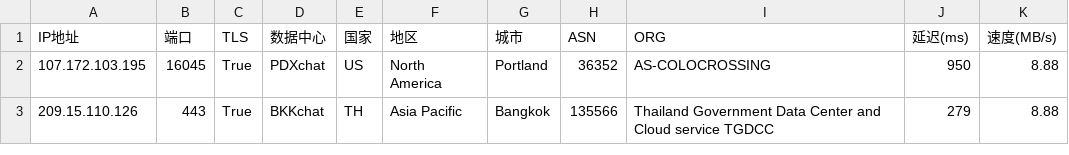
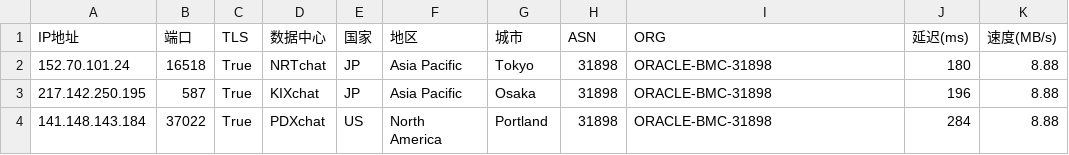
Before and after one commit to dingdingdang22/newini, a CSV file: chat.csv, drawn as a sheet.

Commit message:
更新 chat.csv 文件

```diff
--- a/chat.csv
+++ b/chat.csv
@@ -1,3 +1,4 @@
 IP地址,端口,TLS,数据中心,国家,地区,城市,ASN,ORG,延迟(ms),速度(MB/s)
-107.172.103.195,16045,True,PDXchat,US,North America,Portland,36352,AS-COLOCROSSING,950,8.88
-209.15.110.126,443,True,BKKchat,TH,Asia Pacific,Bangkok,135566,Thailand Government Data Center and Cloud service TGDCC,279,8.88
+152.70.101.24,16518,True,NRTchat,JP,Asia Pacific,Tokyo,31898,ORACLE-BMC-31898,180,8.88
+217.142.250.195,587,True,KIXchat,JP,Asia Pacific,Osaka,31898,ORACLE-BMC-31898,196,8.88
+141.148.143.184,37022,True,PDXchat,US,North America,Portland,31898,ORACLE-BMC-31898,284,8.88
```
